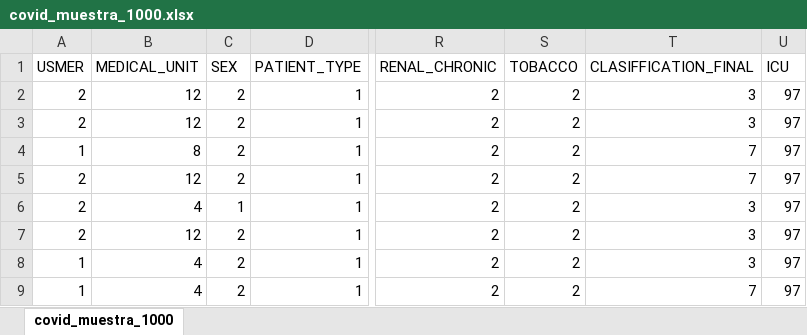
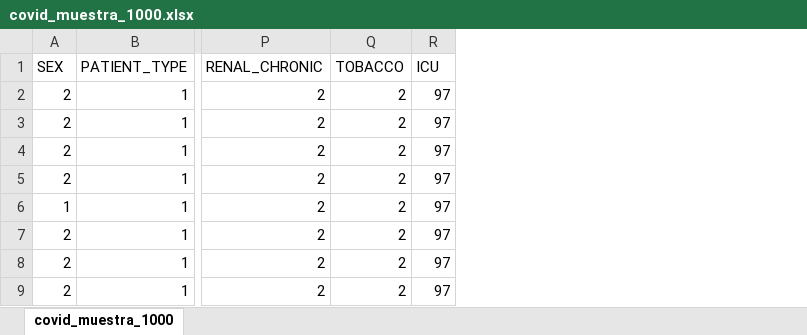
Before and after one commit to Santiago-MunozC/Proyecto-Programaci-n-II, an Excel workbook: covid_muestra_1000.xlsx, sheet covid_muestra_1000, drawn as a sheet; only a part is shown, gaps mark what is left out; values as stored, in another font and other column widths than the file's, no borders; the diff names each change by its address in the sheet, - before the commit and + after, or states it on an @@ line.

Commit message:
Update covid_muestra_1000.xlsx
Subir el excel final

```diff
--- a/covid_muestra_1000.xlsx (sheet covid_muestra_1000)
+++ b/covid_muestra_1000.xlsx (sheet covid_muestra_1000)
-column A (USMER), rows 2-9: 2 | 2 | 1 | 2 | 2 | 2 | 1 | 1
-column B (MEDICAL_UNIT), rows 2-9: 12 | 12 | 8 | 12 | 4 | 12 | 4 | 4
-column T (CLASIFFICATION_FINAL), rows 2-9: 3 | 3 | 7 | 7 | 3 | 3 | 3 | 7
```
